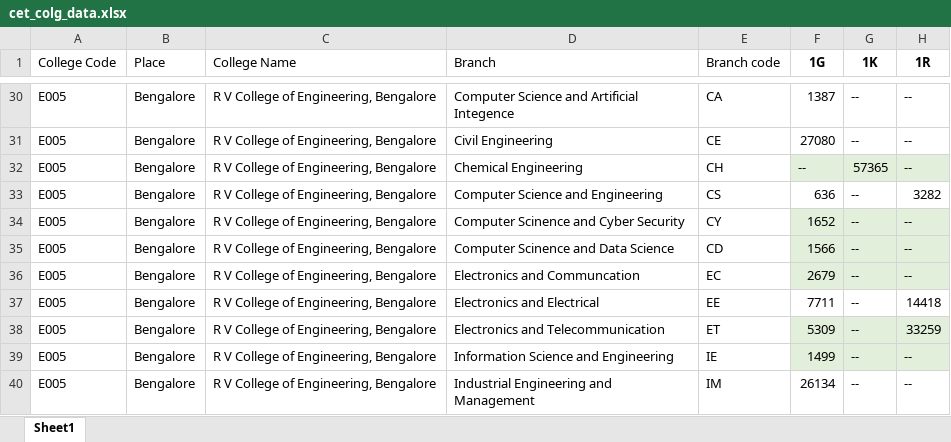
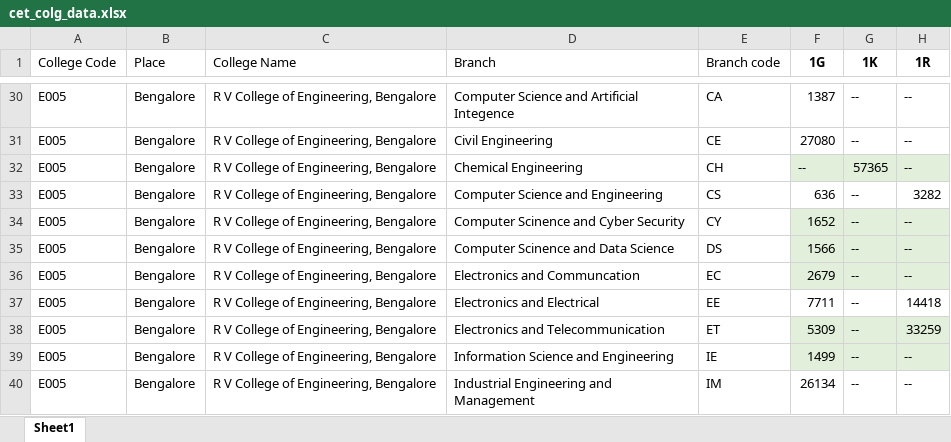
Before and after one commit to mithrangowda07/College-Predictor, an Excel workbook: cet_colg_data.xlsx, sheet Sheet1, drawn as a sheet; only a part is shown, gaps mark what is left out; values as stored, in another font and other column widths than the file's, no borders; charts and pictures not drawn; the diff covers the shown part only; the diff names each change by its address in the sheet, - before the commit and + after, or states it on an @@ line.

```diff
--- a/cet_colg_data.xlsx (sheet Sheet1)
+++ b/cet_colg_data.xlsx (sheet Sheet1)
-E35 (Branch code): CD
+E35 (Branch code): DS
```
Also changed, not shown: 58 added rows elsewhere in this sheet.
